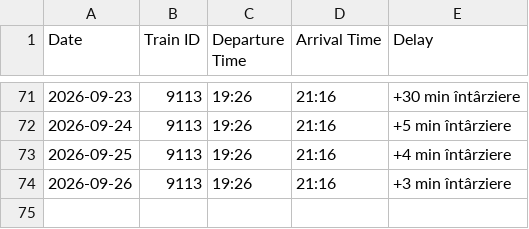
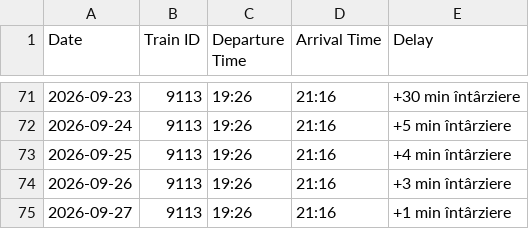
Before and after one commit to R4resDev/Train-Delay-Scraper, a CSV file: data/Bucuresti-Basarab-h_Targoviste.csv, drawn as a sheet; only a part is shown, gaps mark what is left out.

```diff
--- a/data/Bucuresti-Basarab-h_Targoviste.csv
+++ b/data/Bucuresti-Basarab-h_Targoviste.csv
@@ -74 +74,2 @@ Date, Train ID, Departure Time, Arrival Time, Delay
 2026-09-26, 9113, 19:26, 21:16, +3 min întârziere
+2026-09-27, 9113, 19:26, 21:16, +1 min întârziere
```
Also changed, not shown: data/Bucuresti-Nord_Targoviste.csv, data/Targoviste_Bucuresti-Basarab-h.csv, 1 other file.
